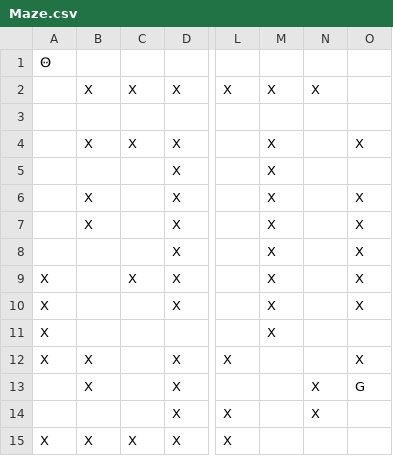
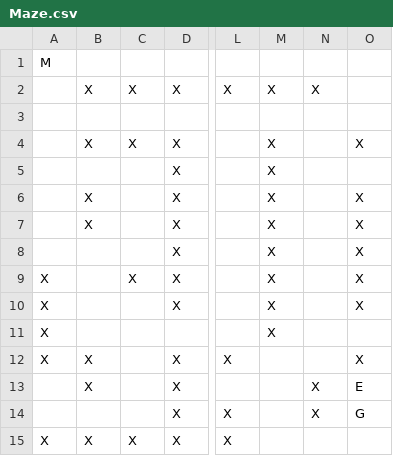
Before and after one commit to vicsim181/MacGyverOPCR, a CSV file: Maze.csv, drawn as a sheet; only a part is shown, gaps mark what is left out; the diff names each change by its address in the sheet, - before the commit and + after, or states it on an @@ line.

```diff
--- a/Maze.csv
+++ b/Maze.csv
-A1: Ꙫ
+A1: M
-O13: G
+O13: E
-O14: (empty)
+O14: G
```
Also changed, not shown: 1 other file.
